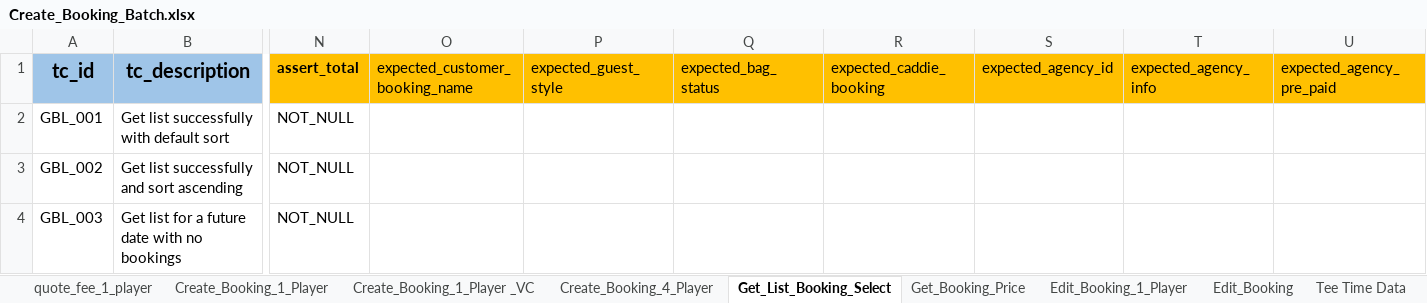
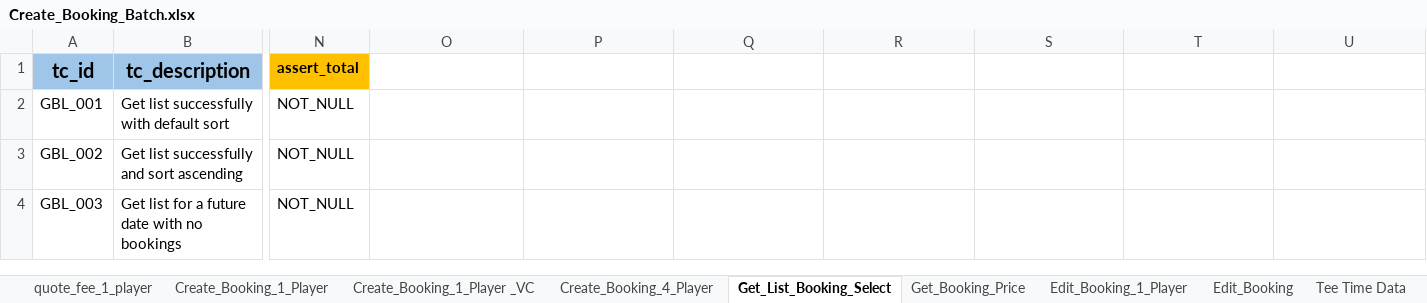
Before and after one commit to PhuongXinhGai/CARO_CMS_AUTO_API_STG, an Excel workbook: src/main/resources/input_excel_file/booking/Create_Booking_Batch.xlsx, sheet Get_List_Booking_Select, drawn as a sheet; only a part is shown, gaps mark what is left out; values as stored, in another font and other column widths than the file's, no borders; the diff names each change by its address in the sheet, - before the commit and + after, or states it on an @@ line.

```diff
--- a/src/main/resources/input_excel_file/booking/Create_Booking_Batch.xlsx (sheet Get_List_Booking_Select)
+++ b/src/main/resources/input_excel_file/booking/Create_Booking_Batch.xlsx (sheet Get_List_Booking_Select)
-O1: expected_customer_booking_name
+O1: (empty)
-O1:U1 fill: #FFC000
+O1:U1 fill: none
-P1: expected_guest_style
+P1: (empty)
-Q1: expected_bag_status
+Q1: (empty)
-R1: expected_caddie_booking
+R1: (empty)
-S1: expected_agency_id
+S1: (empty)
-T1: expected_agency_info
+T1: (empty)
-U1: expected_agency_pre_paid
+U1: (empty)
```
Also changed, not shown: sheet quote_fee_1_player, sheet Create_Booking_1_Player, src/main/resources/input_excel_file/user/Login.xlsx, 17 other files.
